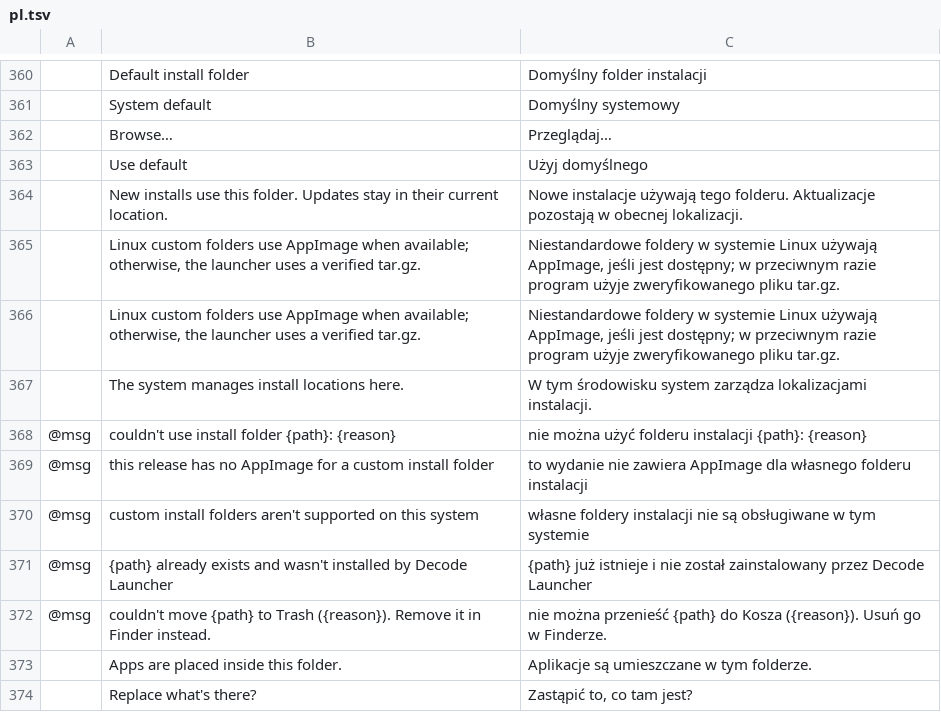
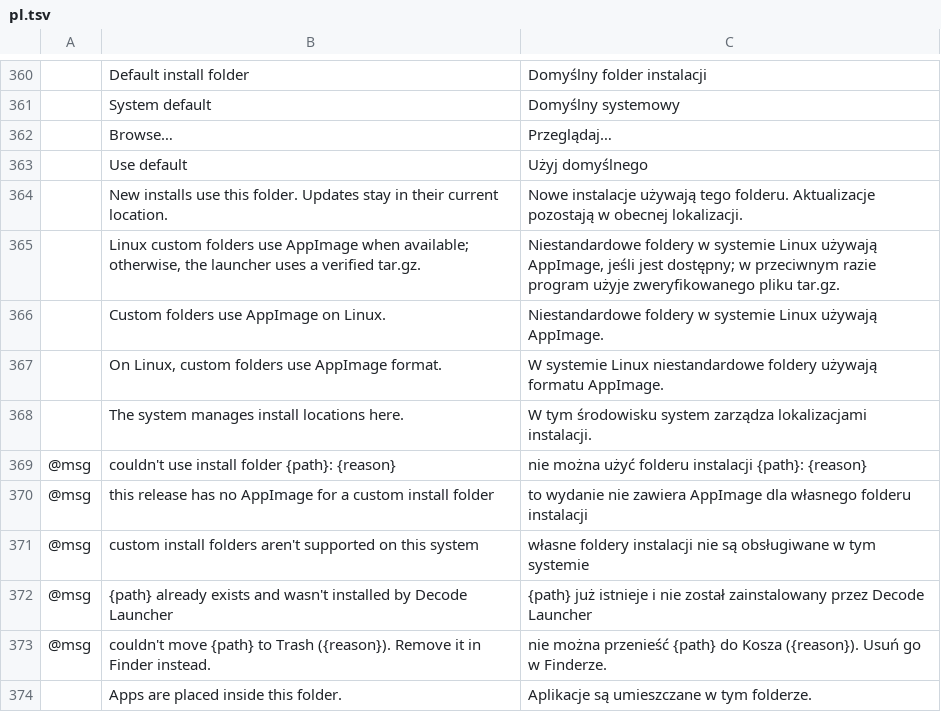
Before and after one commit to Kaiqueaurelio/decode-open-source-hub, a TSV file: launcher/crates/ui-egui/src/i18n/pl.tsv, drawn as a sheet; only a part is shown, gaps mark what is left out; the shorter side is filled out with more unchanged rows; removed rows and columns are numbered as before the commit, all else as after; the diff names each change by its address in the sheet, - before the commit and + after, or states it on an @@ line.

```diff
--- a/launcher/crates/ui-egui/src/i18n/pl.tsv
+++ b/launcher/crates/ui-egui/src/i18n/pl.tsv
-row 366:  | Linux custom folders use AppImage when available; otherwise, the launcher uses a verified tar.gz. | Niestandardowe foldery w systemie Linux używają AppImage, jeśli jest dostępny; w przeciwnym razie program użyje zweryfikowanego pliku tar.gz.
+row 366:  | Custom folders use AppImage on Linux. | Niestandardowe foldery w systemie Linux używają AppImage.
+row 367:  | On Linux, custom folders use AppImage format. | W systemie Linux niestandardowe foldery używają formatu AppImage.
```
Also changed, not shown: launcher/crates/ui-egui/src/i18n/cs.tsv, launcher/crates/ui-egui/src/i18n/es.tsv, 6 other files.
